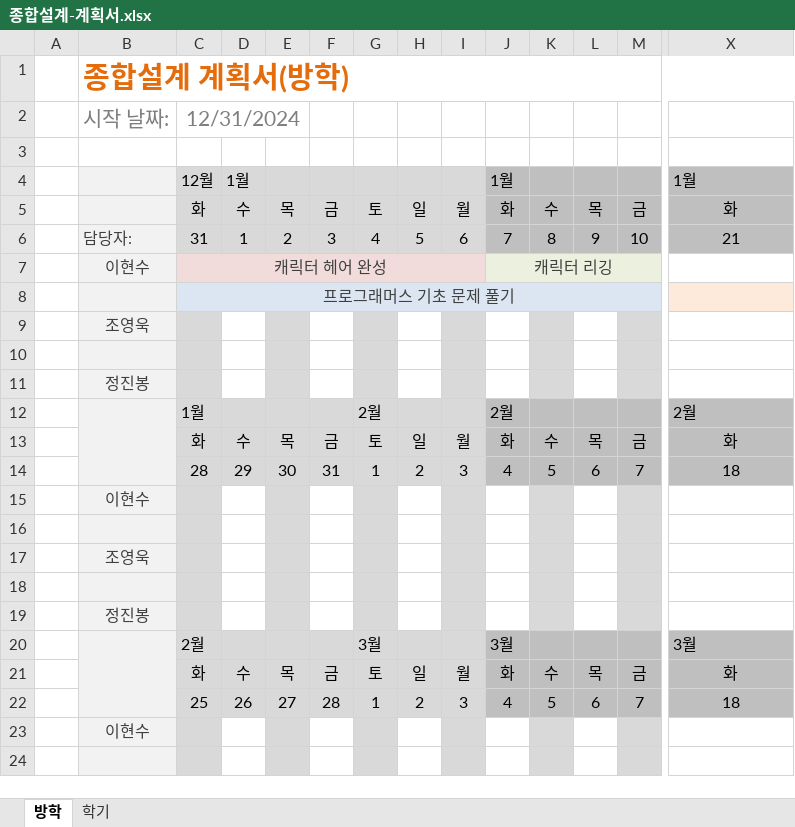
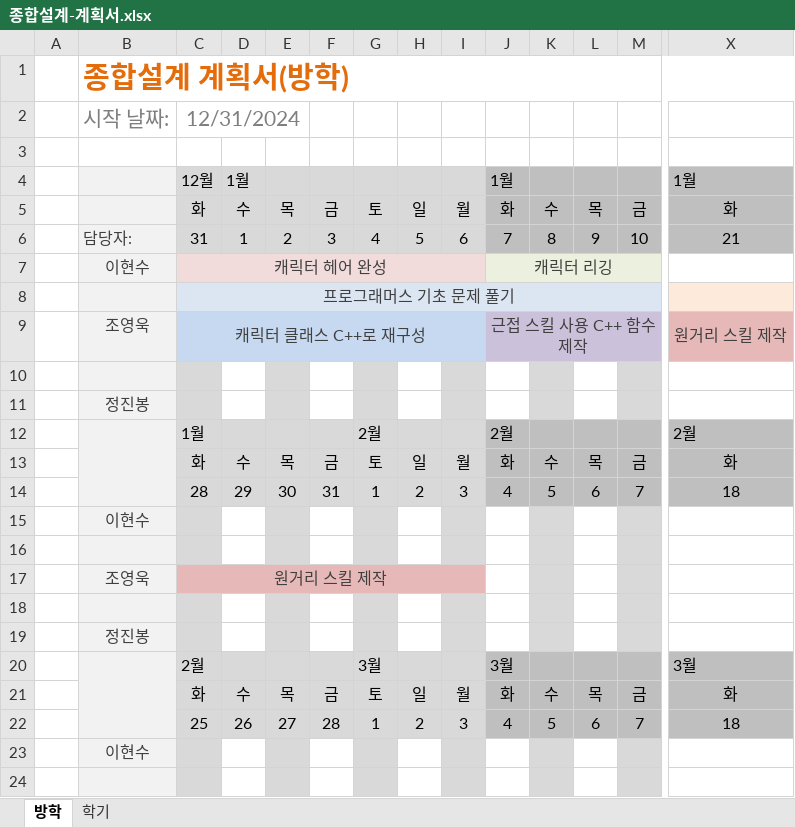
Before and after one commit to charobe/HDB, an Excel workbook: 공용/종합설계-계획서.xlsx, sheet 방학, drawn as a sheet; only a part is shown, gaps mark what is left out; values as stored, in another font and other column widths than the file's, no borders; conditional formats not drawn; removed rows and columns are numbered as before the commit, all else as after; rows hold the shown columns only; the diff names each change by its address in the sheet, - before the commit and + after, or states it on an @@ line.

```diff
--- a/공용/종합설계-계획서.xlsx (sheet 방학)
+++ b/공용/종합설계-계획서.xlsx (sheet 방학)
-row 9:  | 조영욱
+row 9:  | 조영욱 | 캐릭터 클래스 C++로 재구성 |  |  |  |  |  |  | 근접 스킬 사용 C++ 함수 제작 |  |  |  | 원거리 스킬 제작
-C17: (empty)
+C17: 원거리 스킬 제작
-C17 fill: #D9D9D9
+C17 fill: #E6B9B8
+C17:I17 merged
-D17 fill: none
+D17 fill: #E6B9B8
-E17 fill: #D9D9D9
+E17 fill: #E6B9B8
-F17 fill: none
+F17 fill: #E6B9B8
-G17 fill: #D9D9D9
+G17 fill: #E6B9B8
-H17 fill: none
+H17 fill: #E6B9B8
-I17 fill: #D9D9D9
+I17 fill: #E6B9B8
```
Also changed, not shown: 1 other file.
